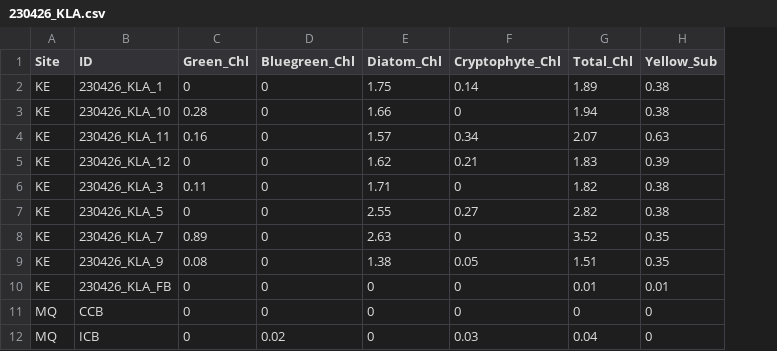
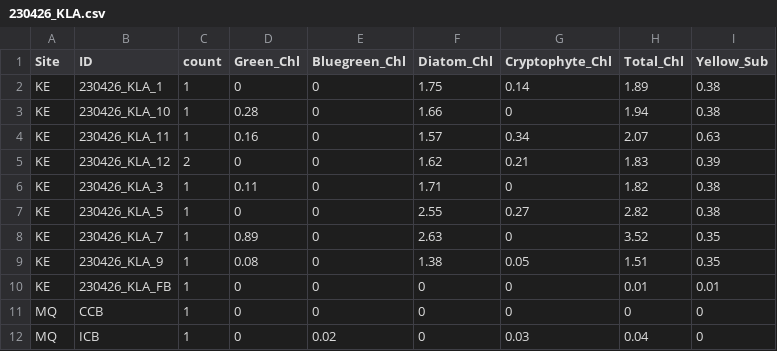
Before and after one commit to bkelley9/Fluoroprobe, a CSV file: final_reports/230426_KLA.csv, drawn as a sheet; the diff names each change by its address in the sheet, - before the commit and + after, or states it on an @@ line.

```diff
--- a/final_reports/230426_KLA.csv
+++ b/final_reports/230426_KLA.csv
+column C (count), rows 2-12: 1 | 1 | 1 | 2 | 1 | 1 | 1 | 1 | 1 | 1 | 1
```
Also changed, not shown: final_reports/230523_KLA.csv, final_reports/230621_KLA.csv, 20 other files.
